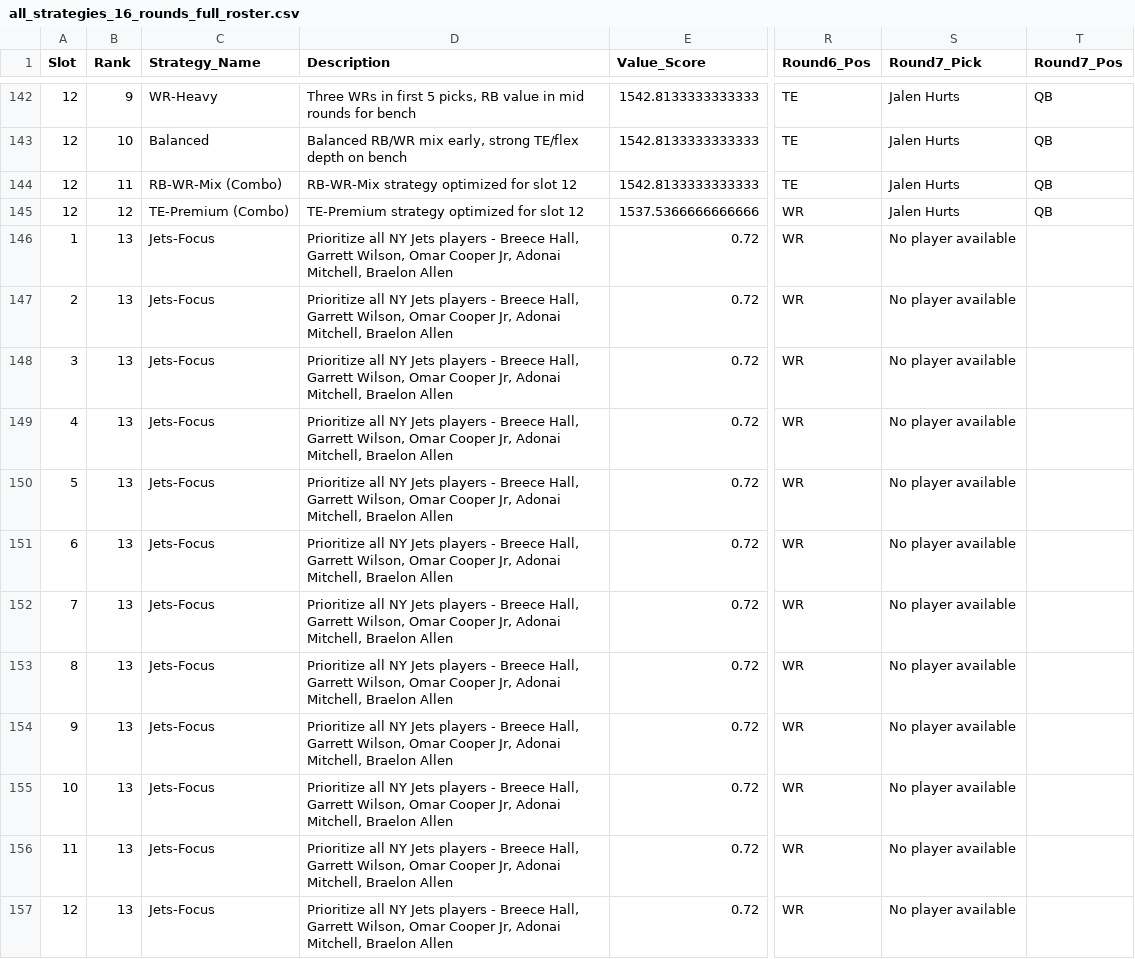
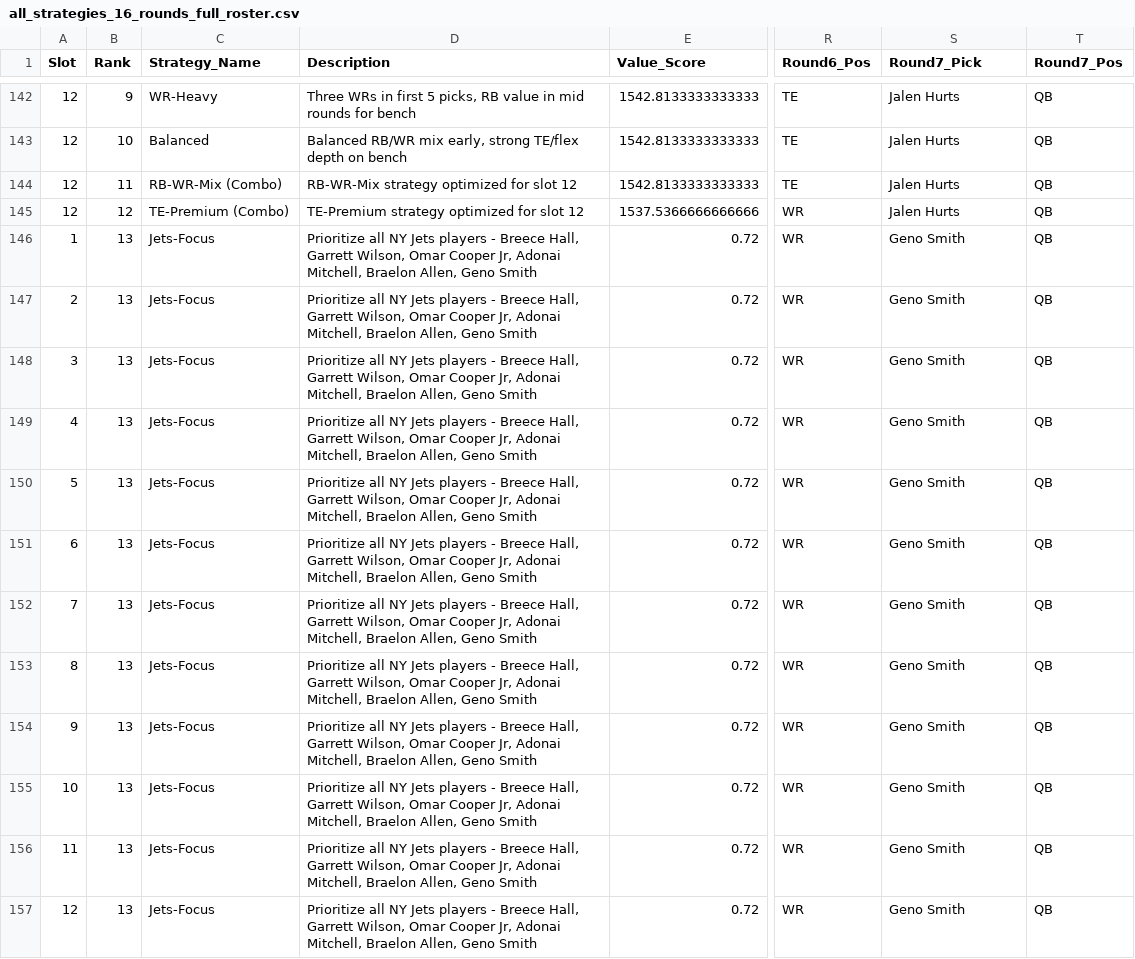
Before and after one commit to dsedore-dev/fantasy-football-draft-sim, a CSV file: data/all_strategies_16_rounds_full_roster.csv, drawn as a sheet; only a part is shown, gaps mark what is left out; the diff names each change by its address in the sheet, - before the commit and + after, or states it on an @@ line.

```diff
--- a/data/all_strategies_16_rounds_full_roster.csv
+++ b/data/all_strategies_16_rounds_full_roster.csv
-D146:D157 (Description): …Mitchell, Braelon Allen
+D146:D157 (Description): …Mitchell, Braelon Allen, Geno Smith
-S146:S157 (Round7_Pick): No player available
+S146:S157 (Round7_Pick): Geno Smith
-T146:T157 (Round7_Pos): (empty)
+T146:T157 (Round7_Pos): QB
```
Also changed, not shown: data/complete_player_database.csv, 2 other files.
